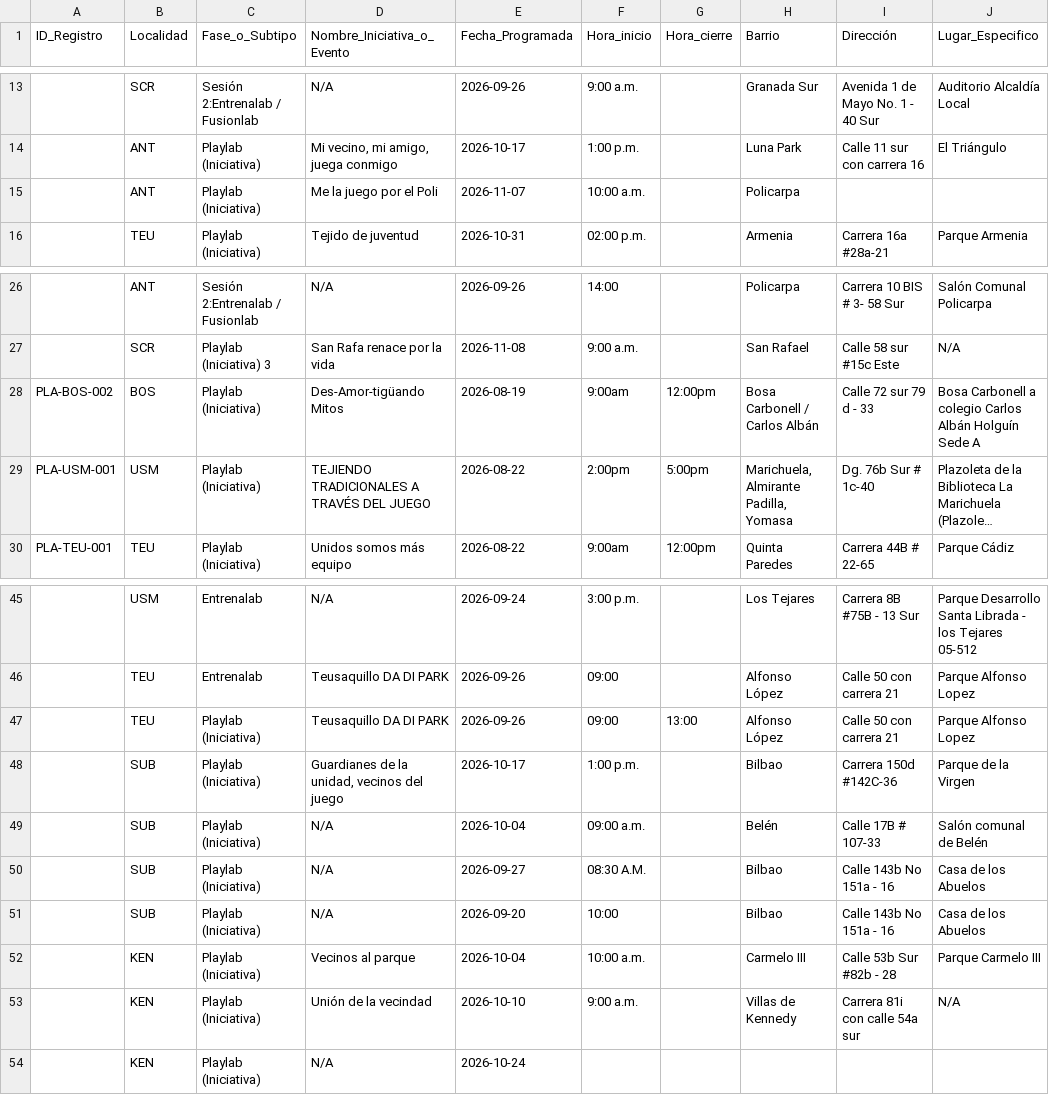
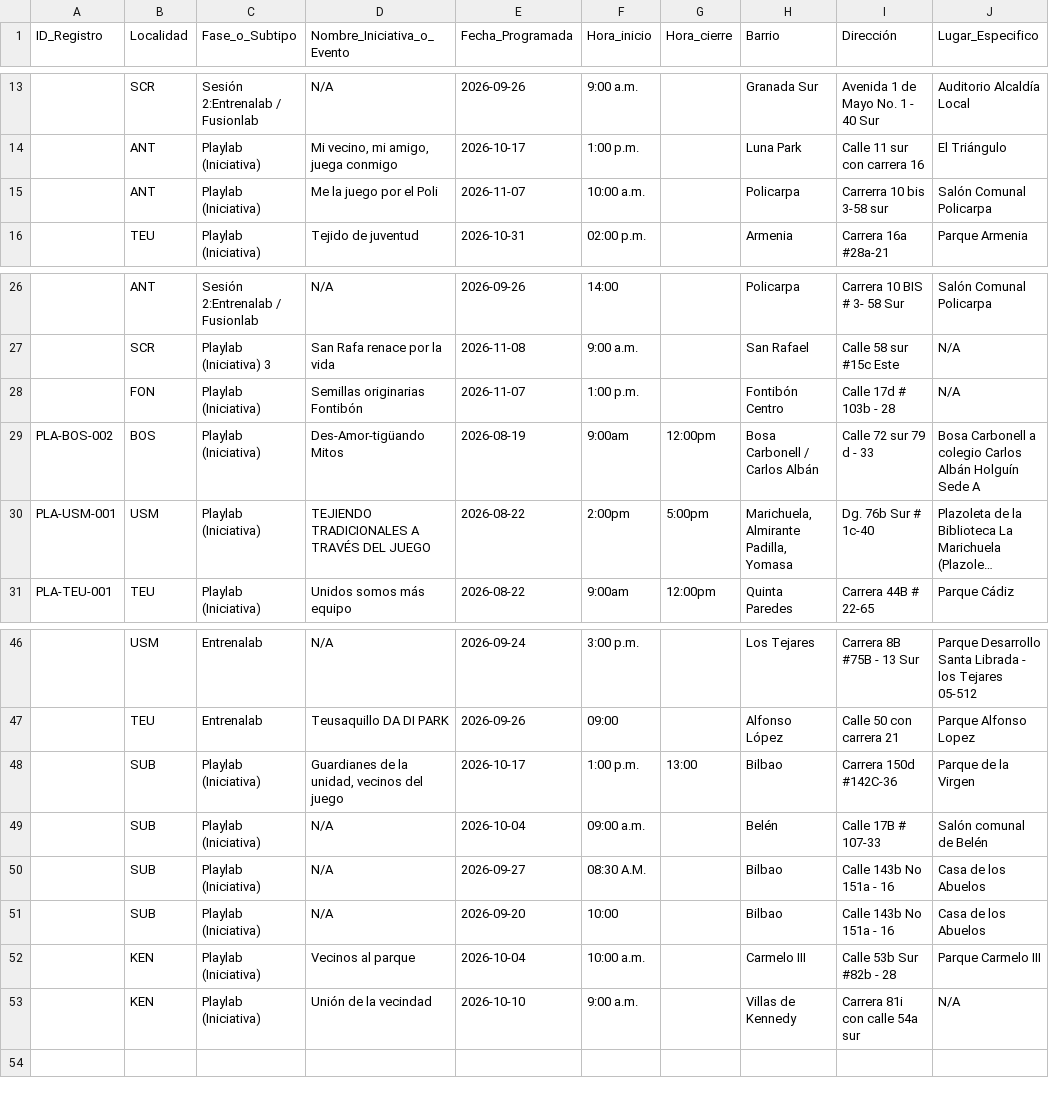
Before and after one commit to soy-juandi/recreolab-data, a CSV file: recreolab_matriz.csv, drawn as a sheet; only a part is shown, gaps mark what is left out; long unchanged cells end in …; removed rows and columns are numbered as before the commit, all else as after; the diff names each change by its address in the sheet, - before the commit and + after, or states it on an @@ line.

Commit message:
Actualización automática recreolab_matriz.csv

```diff
--- a/recreolab_matriz.csv
+++ b/recreolab_matriz.csv
-I15 (Dirección): (empty)
+I15 (Dirección): Carrerra 10 bis 3-58 sur
-J15 (Lugar_Especifico): (empty)
+J15 (Lugar_Especifico): Salón Comunal Policarpa
+row 28:  | FON | Playlab (Iniciativa) | Semillas originarias Fontibón | 2026-11-07 | 1:00 p.m. |  | Fontibón Centro | Calle 17d # 103b - 28 | N/A
-row 47:  | TEU | Playlab (Iniciativa) | Teusaquillo DA DI PARK | 2026-09-26 | 09:00 | 13:00 | Alfonso López | Calle 50 con carrera 21 | Parque Alfonso Lopez
-G48 (Hora_cierre): (empty)
+G48 (Hora_cierre): 13:00
-row 54:  | KEN | Playlab (Iniciativa) | N/A | 2026-10-24
```
